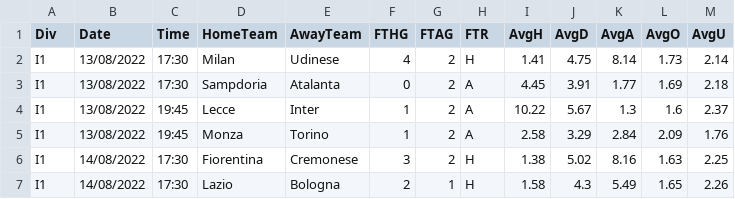
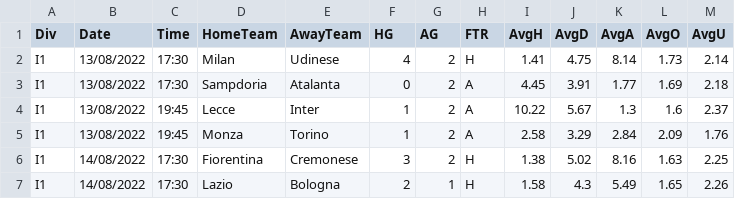
Before and after one commit to Zigarov/betting-odds-visual-analytics, a CSV file: dataset/oddsITA23.csv, drawn as a sheet; only a part is shown.

```diff
--- a/dataset/oddsITA23.csv
+++ b/dataset/oddsITA23.csv
@@ -1,2 +1,2 @@
-Div,Date,Time,HomeTeam,AwayTeam,FTHG,FTAG,FTR,AvgH,AvgD,AvgA,AvgO,AvgU
+Div,Date,Time,HomeTeam,AwayTeam,HG,AG,FTR,AvgH,AvgD,AvgA,AvgO,AvgU
 I1,13/08/2022,17:30,Milan,Udinese,4,2,H,1.41,4.75,8.14,1.73,2.14
```
Also changed, not shown: 1 other file.
